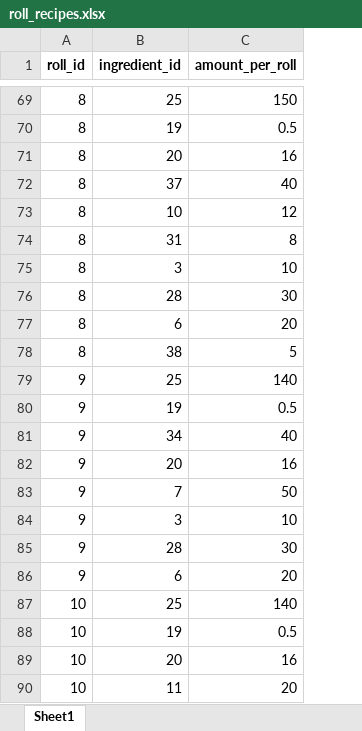
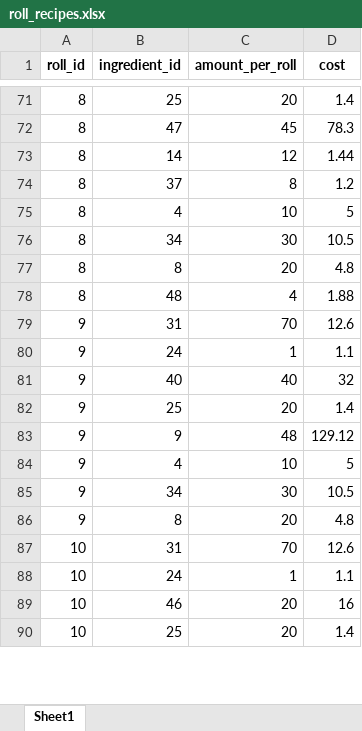
Before and after one commit to Azizkubanychbek/sushiback, an Excel workbook: roll_recipes.xlsx, sheet Sheet1, drawn as a sheet; only a part is shown, gaps mark what is left out; values as stored, in another font and other column widths than the file's, no borders; removed rows and columns are numbered as before the commit, all else as after; the diff covers the shown part only; the diff names each change by its address in the sheet, - before the commit and + after, or states it on an @@ line.

Commit message:
Major system update: Import Excel data, fix ingredient prices, add order statuses, increase quantities x10

```diff
--- a/roll_recipes.xlsx (sheet Sheet1)
+++ b/roll_recipes.xlsx (sheet Sheet1)
+column D (cost), rows 71-90: 1.4 | 78.3 | 1.44 | 1.2 | 5 | 10.5 | 4.8 | 1.88 | 12.6 | 1.1 | 32 | 1.4 | 129.12 | 5 | 10.5 | 4.8 | 12.6 | 1.1 | 16 | 1.4
-C71 (amount_per_roll): 150
+C71 (amount_per_roll): 20
-B72 (ingredient_id): 19
+B72 (ingredient_id): 47
-C72 (amount_per_roll): 0.5
+C72 (amount_per_roll): 45
-row 71: 8 | 20 | 16
-row 72: 8 | 37 | 40
-B73 (ingredient_id): 10
+B73 (ingredient_id): 14
-B74 (ingredient_id): 31
+B74 (ingredient_id): 37
-B75 (ingredient_id): 3
+B75 (ingredient_id): 4
-B76 (ingredient_id): 28
+B76 (ingredient_id): 34
-B77 (ingredient_id): 6
+B77 (ingredient_id): 8
-B78 (ingredient_id): 38
+B78 (ingredient_id): 48
-C78 (amount_per_roll): 5
+C78 (amount_per_roll): 4
-B79 (ingredient_id): 25
+B79 (ingredient_id): 31
-C79 (amount_per_roll): 140
+C79 (amount_per_roll): 70
-B80 (ingredient_id): 19
+B80 (ingredient_id): 24
-C80 (amount_per_roll): 0.5
+C80 (amount_per_roll): 1
-B81 (ingredient_id): 34
+B81 (ingredient_id): 40
-B82 (ingredient_id): 20
+B82 (ingredient_id): 25
-C82 (amount_per_roll): 16
+C82 (amount_per_roll): 20
-B83 (ingredient_id): 7
+B83 (ingredient_id): 9
-C83 (amount_per_roll): 50
+C83 (amount_per_roll): 48
-B84 (ingredient_id): 3
+B84 (ingredient_id): 4
-B85 (ingredient_id): 28
+B85 (ingredient_id): 34
-B86 (ingredient_id): 6
+B86 (ingredient_id): 8
-B87 (ingredient_id): 25
+B87 (ingredient_id): 31
-C87 (amount_per_roll): 140
+C87 (amount_per_roll): 70
-B88 (ingredient_id): 19
+B88 (ingredient_id): 24
-C88 (amount_per_roll): 0.5
+C88 (amount_per_roll): 1
-B89 (ingredient_id): 20
+B89 (ingredient_id): 46
-C89 (amount_per_roll): 16
+C89 (amount_per_roll): 20
-B90 (ingredient_id): 11
+B90 (ingredient_id): 25
```
Also changed, not shown: 72 added rows, 44 removed rows and 159 edited cells elsewhere in this sheet, ingredients.xlsx, rolls.xlsx, 12 other files.
